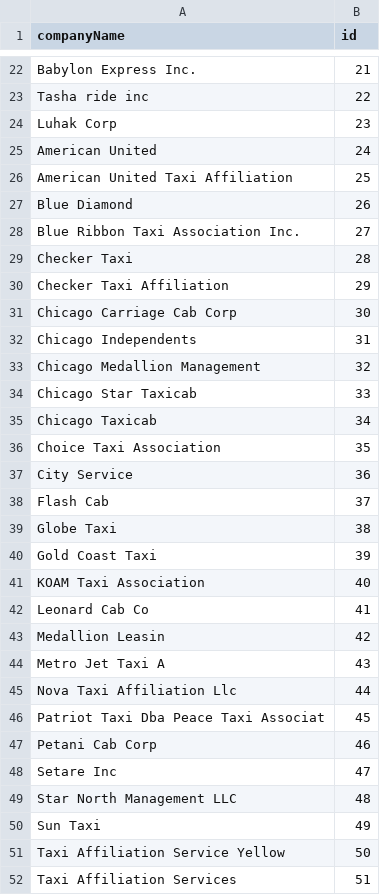
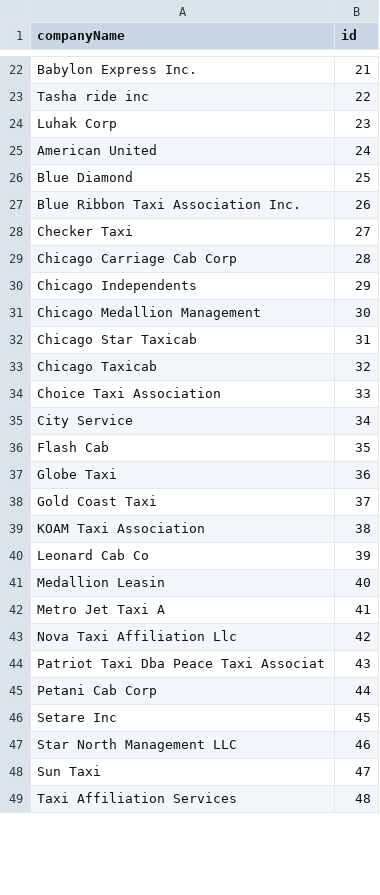
Before and after one commit to ahando2/CS-424-Project-3-Big-Yellow-Taxi, a TSV file: BigYellowTaxi/companyList.tsv, drawn as a sheet; only a part is shown, gaps mark what is left out; the diff covers the shown part only.

Commit message:
update

```diff
--- a/BigYellowTaxi/companyList.tsv
+++ b/BigYellowTaxi/companyList.tsv
@@ -25,28 +25,25 @@ Luhak Corp	23
 American United	24
-American United Taxi Affiliation	25
-Blue Diamond	26
-Blue Ribbon Taxi Association Inc.	27
-Checker Taxi	28
-Checker Taxi Affiliation	29
-Chicago Carriage Cab Corp	30
-Chicago Independents	31
-Chicago Medallion Management	32
-Chicago Star Taxicab	33
-Chicago Taxicab	34
-Choice Taxi Association	35
-City Service	36
-Flash Cab	37
-Globe Taxi	38
-Gold Coast Taxi	39
-KOAM Taxi Association	40
-Leonard Cab Co	41
-Medallion Leasin	42
-Metro Jet Taxi A	43
-Nova Taxi Affiliation Llc	44
-Patriot Taxi Dba Peace Taxi Associat	45
-Petani Cab Corp	46
-Setare Inc	47
-Star North Management LLC	48
-Sun Taxi	49
-Taxi Affiliation Service Yellow	50
-Taxi Affiliation Services	51
+Blue Diamond	25
+Blue Ribbon Taxi Association Inc.	26
+Checker Taxi	27
+Chicago Carriage Cab Corp	28
+Chicago Independents	29
+Chicago Medallion Management	30
+Chicago Star Taxicab	31
+Chicago Taxicab	32
+Choice Taxi Association	33
+City Service	34
+Flash Cab	35
+Globe Taxi	36
+Gold Coast Taxi	37
+KOAM Taxi Association	38
+Leonard Cab Co	39
+Medallion Leasin	40
+Metro Jet Taxi A	41
+Nova Taxi Affiliation Llc	42
+Patriot Taxi Dba Peace Taxi Associat	43
+Petani Cab Corp	44
+Setare Inc	45
+Star North Management LLC	46
+Sun Taxi	47
+Taxi Affiliation Services	48
```
Also changed, not shown: 4 edited cells elsewhere in this file.
